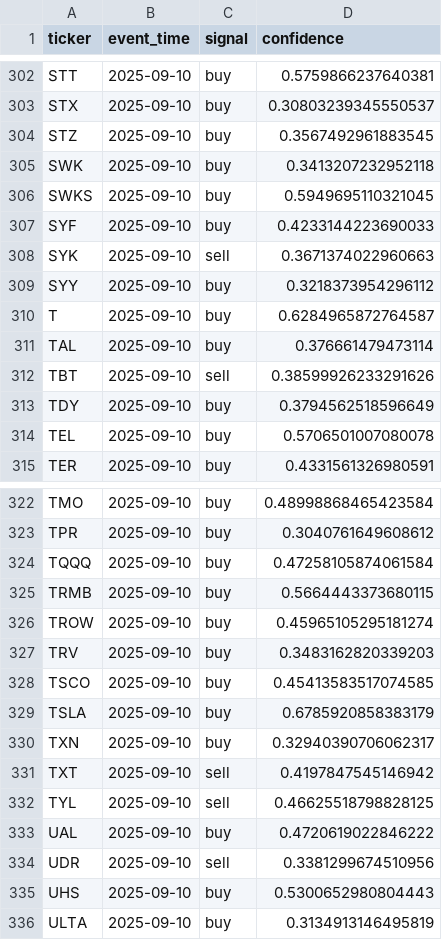
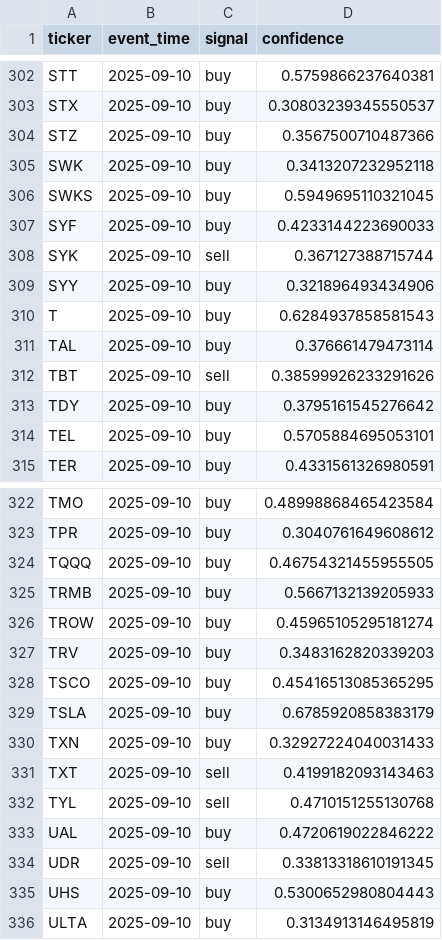
Before and after one commit to mattymaloni/ChartScanAIAutomatedTrader, a CSV file: daily_runs/2025-09-11/signals.csv, drawn as a sheet; only a part is shown, gaps mark what is left out; the diff covers the shown part only.

```diff
--- a/daily_runs/2025-09-11/signals.csv
+++ b/daily_runs/2025-09-11/signals.csv
@@ -303,3 +303,3 @@ STT,2025-09-10,buy,0.5759866237640381
 STX,2025-09-10,buy,0.30803239345550537
-STZ,2025-09-10,buy,0.3567492961883545
+STZ,2025-09-10,buy,0.3567500710487366
 SWK,2025-09-10,buy,0.3413207232952118
@@ -307,9 +307,9 @@ SWKS,2025-09-10,buy,0.5949695110321045
 SYF,2025-09-10,buy,0.4233144223690033
-SYK,2025-09-10,sell,0.3671374022960663
-SYY,2025-09-10,buy,0.3218373954296112
-T,2025-09-10,buy,0.6284965872764587
+SYK,2025-09-10,sell,0.367127388715744
+SYY,2025-09-10,buy,0.321896493434906
+T,2025-09-10,buy,0.6284937858581543
 TAL,2025-09-10,buy,0.376661479473114
 TBT,2025-09-10,sell,0.38599926233291626
-TDY,2025-09-10,buy,0.3794562518596649
-TEL,2025-09-10,buy,0.5706501007080078
+TDY,2025-09-10,buy,0.3795161545276642
+TEL,2025-09-10,buy,0.5705884695053101
 TER,2025-09-10,buy,0.4331561326980591
@@ -323,13 +323,13 @@ TMO,2025-09-10,buy,0.48998868465423584
 TPR,2025-09-10,buy,0.3040761649608612
-TQQQ,2025-09-10,buy,0.47258105874061584
-TRMB,2025-09-10,buy,0.5664443373680115
+TQQQ,2025-09-10,buy,0.46754321455955505
+TRMB,2025-09-10,buy,0.5667132139205933
 TROW,2025-09-10,buy,0.45965105295181274
 TRV,2025-09-10,buy,0.3483162820339203
-TSCO,2025-09-10,buy,0.45413583517074585
+TSCO,2025-09-10,buy,0.45416513085365295
 TSLA,2025-09-10,buy,0.6785920858383179
-TXN,2025-09-10,buy,0.32940390706062317
-TXT,2025-09-10,sell,0.4197847545146942
-TYL,2025-09-10,sell,0.46625518798828125
+TXN,2025-09-10,buy,0.32927224040031433
+TXT,2025-09-10,sell,0.4199182093143463
+TYL,2025-09-10,sell,0.4710151255130768
 UAL,2025-09-10,buy,0.4720619022846222
-UDR,2025-09-10,sell,0.3381299674510956
+UDR,2025-09-10,sell,0.33813318610191345
 UHS,2025-09-10,buy,0.5300652980804443
```
Also changed, not shown: 28 edited cells elsewhere in this file, daily_runs/2025-09-11/orders.csv, 1 other file.
